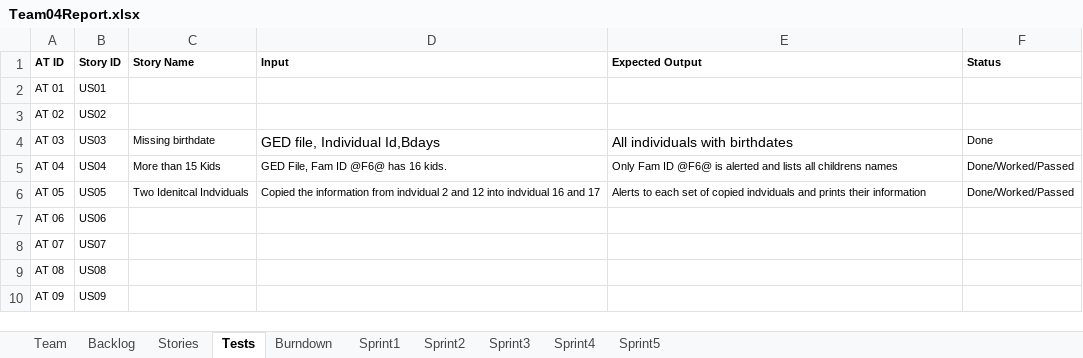
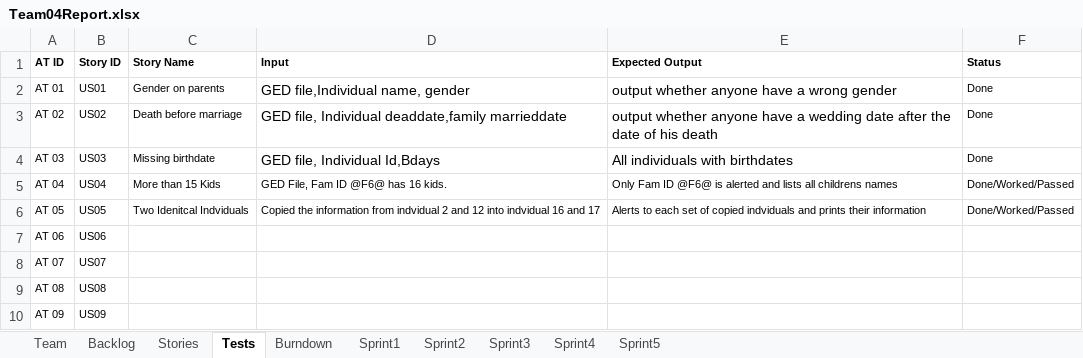
Before and after one commit to sgrozny/CS555_GEDCOM, an Excel workbook: GEDCOM_JAVA/Team04Report.xlsx, sheet Tests, drawn as a sheet; values as stored, in another font and other column widths than the file's, no borders; the diff names each change by its address in the sheet, - before the commit and + after, or states it on an @@ line.

```diff
--- a/GEDCOM_JAVA/Team04Report.xlsx (sheet Tests)
+++ b/GEDCOM_JAVA/Team04Report.xlsx (sheet Tests)
-C2 (Story Name): (empty)
+C2 (Story Name): Gender on parents
-D2 (Input): (empty)
+D2 (Input): GED file,Individual name, gender
-E2 (Expected Output): (empty)
+E2 (Expected Output): output whether anyone have a wrong gender
-F2:F3 (Status): (empty)
+F2:F3 (Status): Done
-C3 (Story Name): (empty)
+C3 (Story Name): Death before marriage
-D3 (Input): (empty)
+D3 (Input): GED file, Individual deaddate,family marrieddate
-E3 (Expected Output): (empty)
+E3 (Expected Output): output whether anyone have a wedding date after the date of his death
```
Also changed, not shown: sheet Sprint1, sheet Backlog, sheet Stories, sheet Burndown, sheet Team, charts or pictures.
